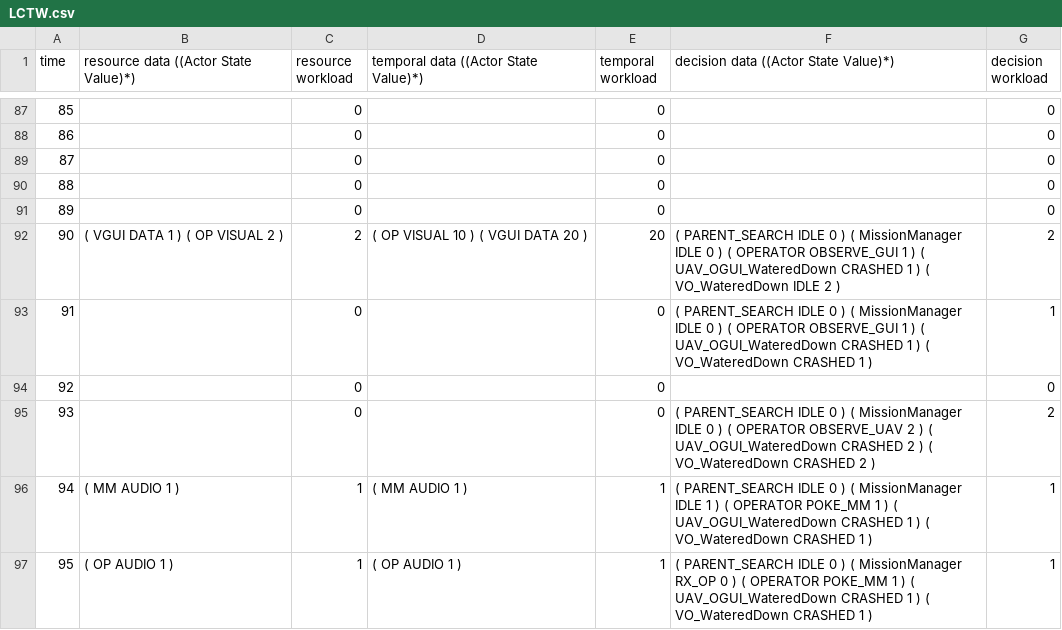
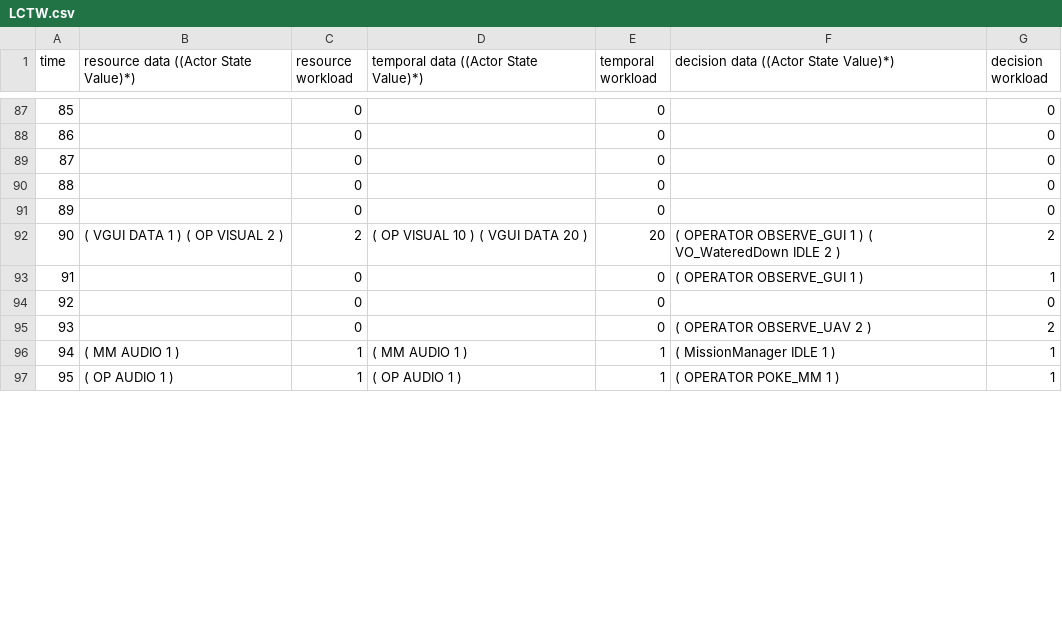
Before and after one commit to tjflexmaster/UAV_ROLE_MODEL, a CSV file: src/csvFiles/LCTW.csv, drawn as a sheet; only a part is shown, gaps mark what is left out; the diff covers the shown part only.

```diff
--- a/src/csvFiles/LCTW.csv
+++ b/src/csvFiles/LCTW.csv
@@ -91,7 +91,7 @@ time, resource data ((Actor State Value)*), resource workload, temporal data ((A
 89, , 0,, 0,, 0
-90, ( VGUI DATA 1 ) ( OP VISUAL 2 ) , 2,( OP VISUAL 10 ) ( VGUI DATA 20 ) , 20,( PARENT_SEARCH IDLE 0 ) ( MissionManager IDLE 0 ) ( OPERATOR OBSERVE_GUI 1 ) ( UAV_OGUI_WateredDown CRASHED 1 ) ( VO_WateredDown IDLE 2 ) , 2
-91, , 0,, 0,( PARENT_SEARCH IDLE 0 ) ( MissionManager IDLE 0 ) ( OPERATOR OBSERVE_GUI 1 ) ( UAV_OGUI_WateredDown CRASHED 1 ) ( VO_WateredDown CRASHED 1 ) , 1
+90, ( VGUI DATA 1 ) ( OP VISUAL 2 ) , 2,( OP VISUAL 10 ) ( VGUI DATA 20 ) , 20,( OPERATOR OBSERVE_GUI 1 ) ( VO_WateredDown IDLE 2 ) , 2
+91, , 0,, 0,( OPERATOR OBSERVE_GUI 1 ) , 1
 92, , 0,, 0,, 0
-93, , 0,, 0,( PARENT_SEARCH IDLE 0 ) ( MissionManager IDLE 0 ) ( OPERATOR OBSERVE_UAV 2 ) ( UAV_OGUI_WateredDown CRASHED 2 ) ( VO_WateredDown CRASHED 2 ) , 2
-94, ( MM AUDIO 1 ) , 1,( MM AUDIO 1 ) , 1,( PARENT_SEARCH IDLE 0 ) ( MissionManager IDLE 1 ) ( OPERATOR POKE_MM 1 ) ( UAV_OGUI_WateredDown CRASHED 1 ) ( VO_WateredDown CRASHED 1 ) , 1
-95, ( OP AUDIO 1 ) , 1,( OP AUDIO 1 ) , 1,( PARENT_SEARCH IDLE 0 ) ( MissionManager RX_OP 0 ) ( OPERATOR POKE_MM 1 ) ( UAV_OGUI_WateredDown CRASHED 1 ) ( VO_WateredDown CRASHED 1 ) , 1
+93, , 0,, 0,( OPERATOR OBSERVE_UAV 2 ) , 2
+94, ( MM AUDIO 1 ) , 1,( MM AUDIO 1 ) , 1,( MissionManager IDLE 1 ) , 1
+95, ( OP AUDIO 1 ) , 1,( OP AUDIO 1 ) , 1,( OPERATOR POKE_MM 1 ) , 1
```
Also changed, not shown: 41 edited cells elsewhere in this file, 6 other files.
